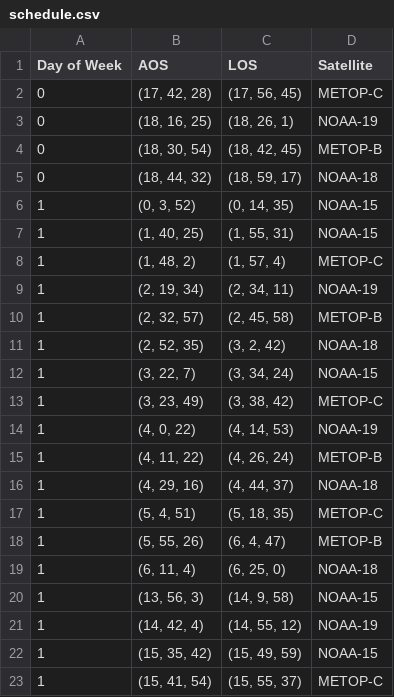
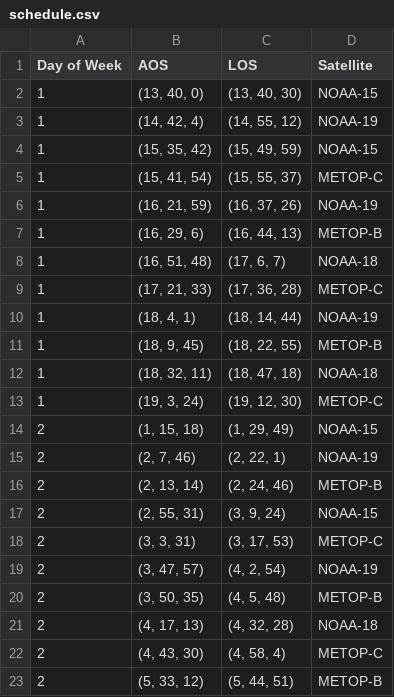
Before and after one commit to rfsms/RFSS, a CSV file: Tools/Report_Exports/schedule.csv, drawn as a sheet; only a part is shown; the shorter side is filled out with more unchanged rows.

```diff
--- a/Tools/Report_Exports/schedule.csv
+++ b/Tools/Report_Exports/schedule.csv
@@ -1,21 +1,3 @@
 Day of Week,AOS,LOS,Satellite
-0,"(17, 42, 28)","(17, 56, 45)",METOP-C
-0,"(18, 16, 25)","(18, 26, 1)",NOAA-19
-0,"(18, 30, 54)","(18, 42, 45)",METOP-B
-0,"(18, 44, 32)","(18, 59, 17)",NOAA-18
-1,"(0, 3, 52)","(0, 14, 35)",NOAA-15
-1,"(1, 40, 25)","(1, 55, 31)",NOAA-15
-1,"(1, 48, 2)","(1, 57, 4)",METOP-C
-1,"(2, 19, 34)","(2, 34, 11)",NOAA-19
-1,"(2, 32, 57)","(2, 45, 58)",METOP-B
-1,"(2, 52, 35)","(3, 2, 42)",NOAA-18
-1,"(3, 22, 7)","(3, 34, 24)",NOAA-15
-1,"(3, 23, 49)","(3, 38, 42)",METOP-C
-1,"(4, 0, 22)","(4, 14, 53)",NOAA-19
-1,"(4, 11, 22)","(4, 26, 24)",METOP-B
-1,"(4, 29, 16)","(4, 44, 37)",NOAA-18
-1,"(5, 4, 51)","(5, 18, 35)",METOP-C
-1,"(5, 55, 26)","(6, 4, 47)",METOP-B
-1,"(6, 11, 4)","(6, 25, 0)",NOAA-18
-1,"(13, 56, 3)","(14, 9, 58)",NOAA-15
+1,"(13, 40, 0)","(13, 40, 30)",NOAA-15
 1,"(14, 42, 4)","(14, 55, 12)",NOAA-19
```
Also changed, not shown: 3 other files.
